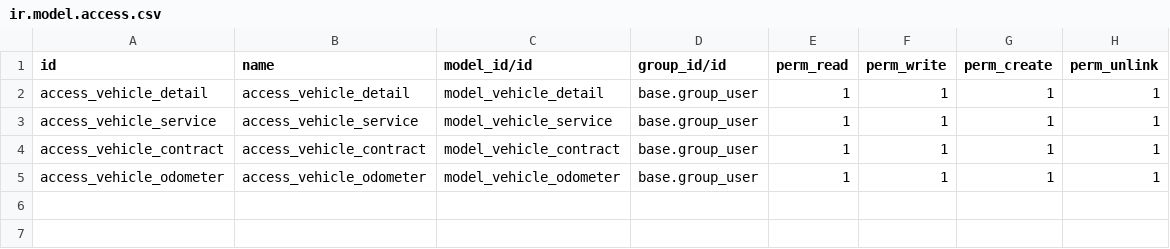
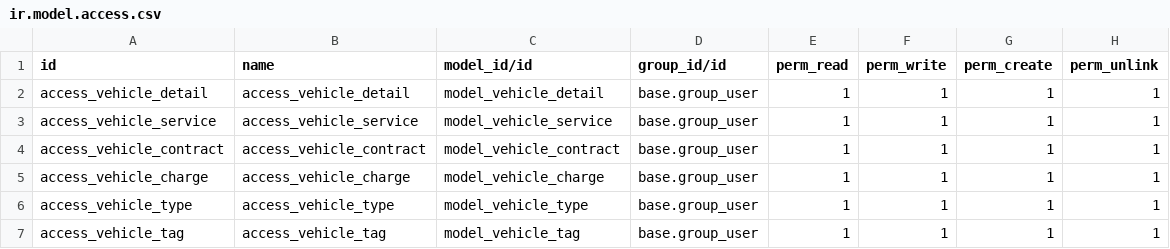
Before and after one commit to aygo-odoo/aygo-self-module, a CSV file: fleetio/security/ir.model.access.csv, drawn as a sheet.

```diff
--- a/fleetio/security/ir.model.access.csv
+++ b/fleetio/security/ir.model.access.csv
@@ -4,2 +4,4 @@ access_vehicle_service,access_vehicle_service,model_vehicle_service,base.group_u
 access_vehicle_contract,access_vehicle_contract,model_vehicle_contract,base.group_user,1,1,1,1
-access_vehicle_odometer,access_vehicle_odometer,model_vehicle_odometer,base.group_user,1,1,1,1
+access_vehicle_charge,access_vehicle_charge,model_vehicle_charge,base.group_user,1,1,1,1
+access_vehicle_type,access_vehicle_type,model_vehicle_type,base.group_user,1,1,1,1
+access_vehicle_tag,access_vehicle_tag,model_vehicle_tag,base.group_user,1,1,1,1
```
Also changed, not shown: 15 other files.
